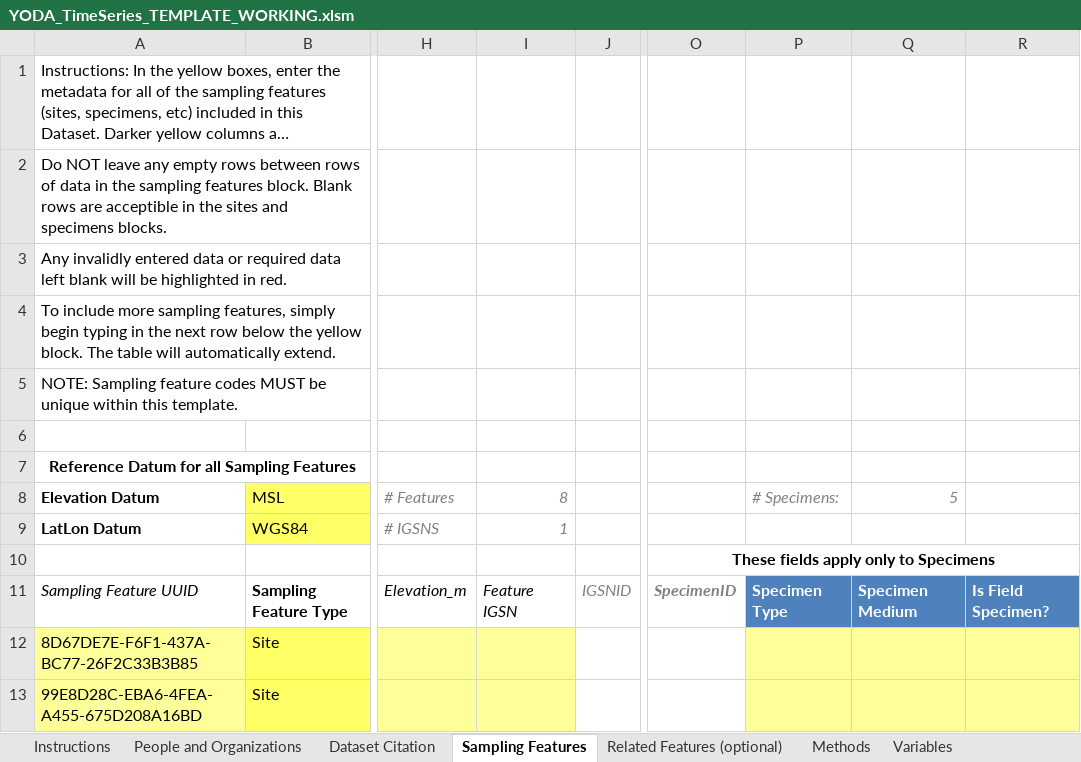
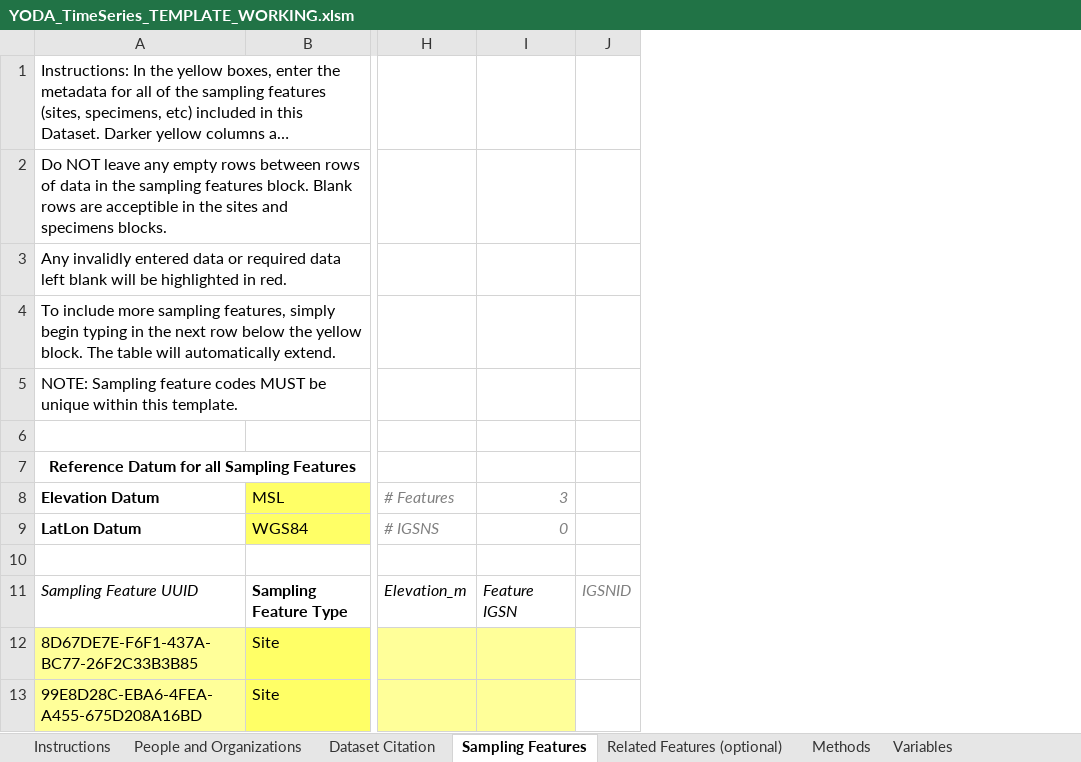
Before and after one commit to ODM2/YODA-File, an Excel workbook: ExcelTemplates/Prototypes/YODA_TimeSeries_TEMPLATE_WORKING.xlsm, sheet Sampling Features, drawn as a sheet; only a part is shown, gaps mark what is left out; long unchanged cells end in …; values as stored, in another font and other column widths than the file's, no borders; charts and pictures and conditional formats and table styles not drawn; the diff covers the shown part only; the diff names each change by its address in the sheet, - before the commit and + after, or states it on an @@ line.

Commit message:
remove extra tabs and columns, try to eliminate duplicate actions

```diff
--- a/ExcelTemplates/Prototypes/YODA_TimeSeries_TEMPLATE_WORKING.xlsm (sheet Sampling Features)
+++ b/ExcelTemplates/Prototypes/YODA_TimeSeries_TEMPLATE_WORKING.xlsm (sheet Sampling Features)
-column O, rows 10-11: These fields apply only to Specimens | SpecimenID
-column P, rows 8-11: # Specimens: |  |  | Specimen Type
-column Q, rows 8-11: 5 |  |  | Specimen Medium
-column R, row 11: Is Field Specimen?
-I8: 8
+I8: 3
-I9: 1
+I9: 0
```
Also changed, not shown: 5 removed rows elsewhere in this sheet, sheet YODA Header Blocks, sheet ActionHelp, sheet YODA File, sheet Related Features (optional), sheet Data Columns, sheet Units, 1 more sheet, other sheet tabs, formulas that keep their value.
